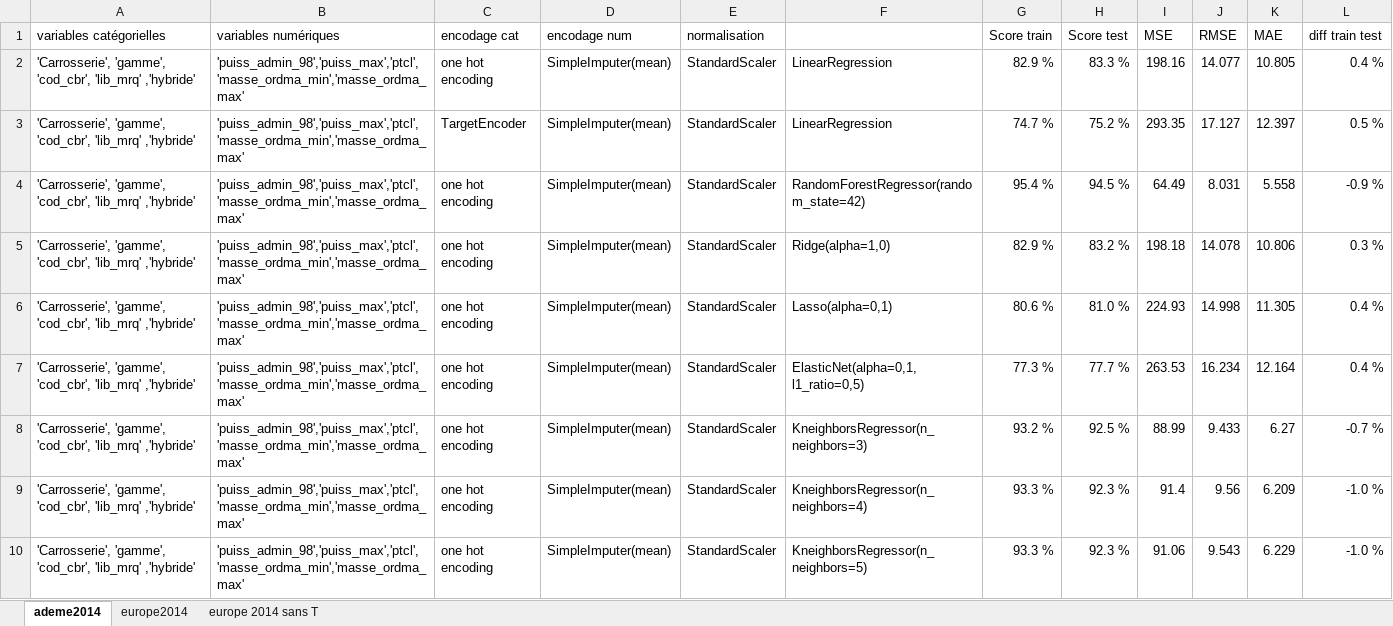
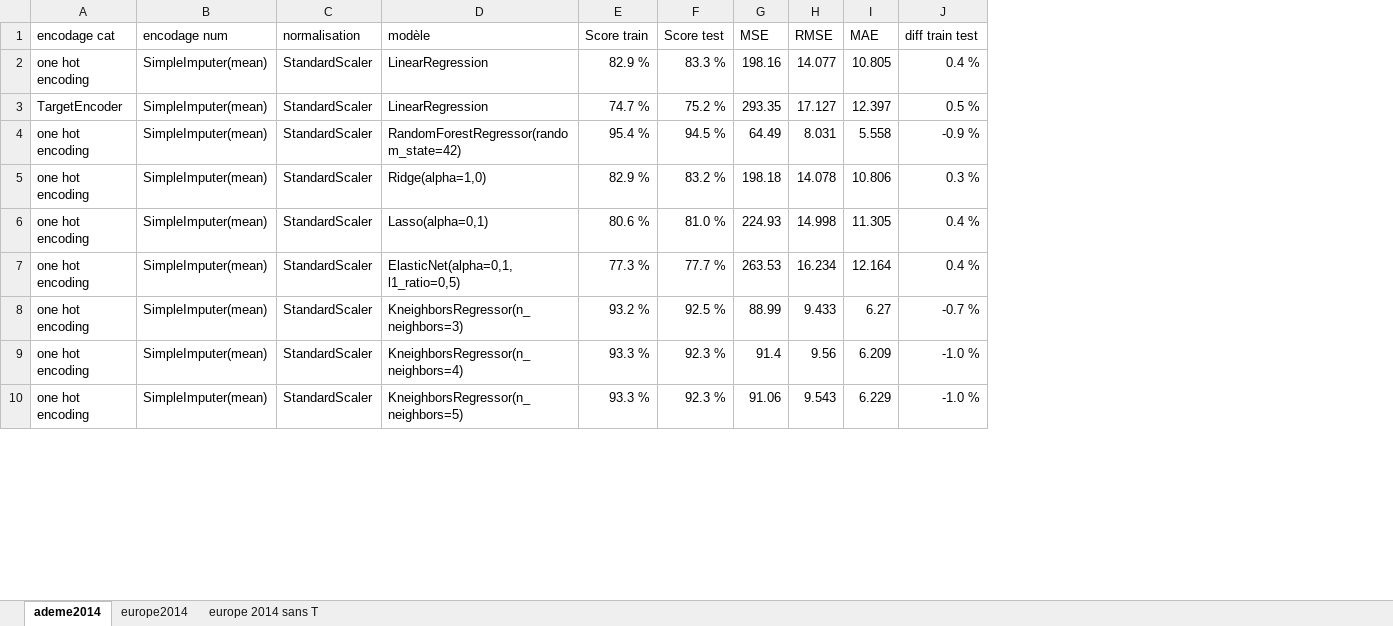
Before and after one commit to leClaude/streamlit, an Excel workbook: data/modélisation.xlsx, sheet ademe2014, drawn as a sheet; only a part is shown; values as stored, in another font and other column widths than the file's, no borders; removed rows and columns are numbered as before the commit, all else as after; the diff names each change by its address in the sheet, - before the commit and + after, or states it on an @@ line.

```diff
--- a/data/modélisation.xlsx (sheet ademe2014)
+++ b/data/modélisation.xlsx (sheet ademe2014)
-column A (variables catégorielles), rows 2-10: all 'Carrosserie', 'gamme', 'cod_cbr', 'lib_mrq' ,'hybride'
-column B (variables numériques), rows 2-10: all 'puiss_admin_98','puiss_max','ptcl','masse_ordma_min','masse_ordma_max'
-D1: (empty)
+D1: modèle
```
Also changed, not shown: formulas that keep their value, 2 other files.
